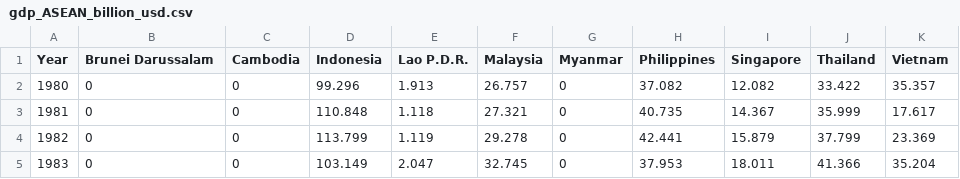
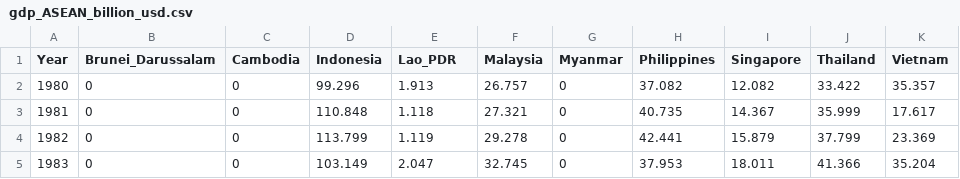
Before and after one commit to futagoya/11-bar-chart-race-GDP-asean, a CSV file: gdp_ASEAN_billion_usd.csv, drawn as a sheet; only a part is shown.

Commit message:
Update gdp_ASEAN_billion_usd.csv

```diff
--- a/gdp_ASEAN_billion_usd.csv
+++ b/gdp_ASEAN_billion_usd.csv
@@ -1,2 +1,2 @@
-Year,Brunei Darussalam,Cambodia,Indonesia,Lao P.D.R.,Malaysia,Myanmar,Philippines,Singapore,Thailand,Vietnam
+Year,Brunei_Darussalam,Cambodia,Indonesia,Lao_PDR,Malaysia,Myanmar,Philippines,Singapore,Thailand,Vietnam
 1980,0,0,99.296,1.913,26.757,0,37.082,12.082,33.422,35.357
```
